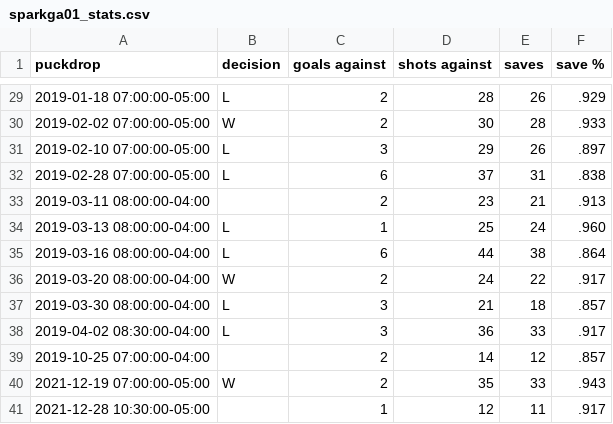
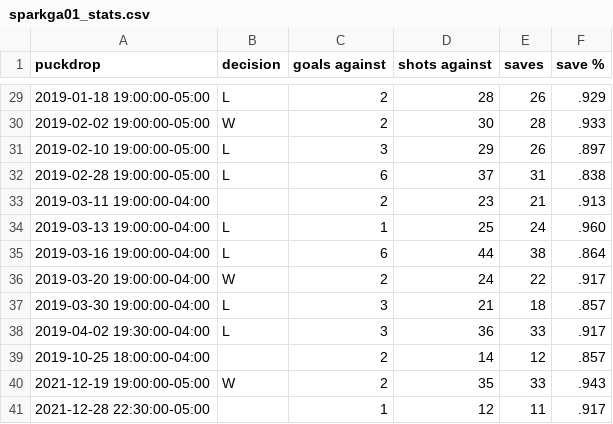
Before and after one commit to tsbrowning/NHLSentimentRegression, a CSV file: data/sparkga01_stats.csv, drawn as a sheet; only a part is shown, gaps mark what is left out; the diff covers the shown part only.

```diff
--- a/data/sparkga01_stats.csv
+++ b/data/sparkga01_stats.csv
@@ -29,13 +29,13 @@ puckdrop	decision	goals against	shots against	saves	save %
-2019-01-18 07:00:00-05:00	L	2	28	26	.929
-2019-02-02 07:00:00-05:00	W	2	30	28	.933
-2019-02-10 07:00:00-05:00	L	3	29	26	.897
-2019-02-28 07:00:00-05:00	L	6	37	31	.838
-2019-03-11 08:00:00-04:00		2	23	21	.913
-2019-03-13 08:00:00-04:00	L	1	25	24	.960
-2019-03-16 08:00:00-04:00	L	6	44	38	.864
-2019-03-20 08:00:00-04:00	W	2	24	22	.917
-2019-03-30 08:00:00-04:00	L	3	21	18	.857
-2019-04-02 08:30:00-04:00	L	3	36	33	.917
-2019-10-25 07:00:00-04:00		2	14	12	.857
-2021-12-19 07:00:00-05:00	W	2	35	33	.943
-2021-12-28 10:30:00-05:00		1	12	11	.917
+2019-01-18 19:00:00-05:00	L	2	28	26	.929
+2019-02-02 19:00:00-05:00	W	2	30	28	.933
+2019-02-10 19:00:00-05:00	L	3	29	26	.897
+2019-02-28 19:00:00-05:00	L	6	37	31	.838
+2019-03-11 19:00:00-04:00		2	23	21	.913
+2019-03-13 19:00:00-04:00	L	1	25	24	.960
+2019-03-16 19:00:00-04:00	L	6	44	38	.864
+2019-03-20 19:00:00-04:00	W	2	24	22	.917
+2019-03-30 19:00:00-04:00	L	3	21	18	.857
+2019-04-02 19:30:00-04:00	L	3	36	33	.917
+2019-10-25 18:00:00-04:00		2	14	12	.857
+2021-12-19 19:00:00-05:00	W	2	35	33	.943
+2021-12-28 22:30:00-05:00		1	12	11	.917
```
Also changed, not shown: 27 edited cells elsewhere in this file, 1 other file.
